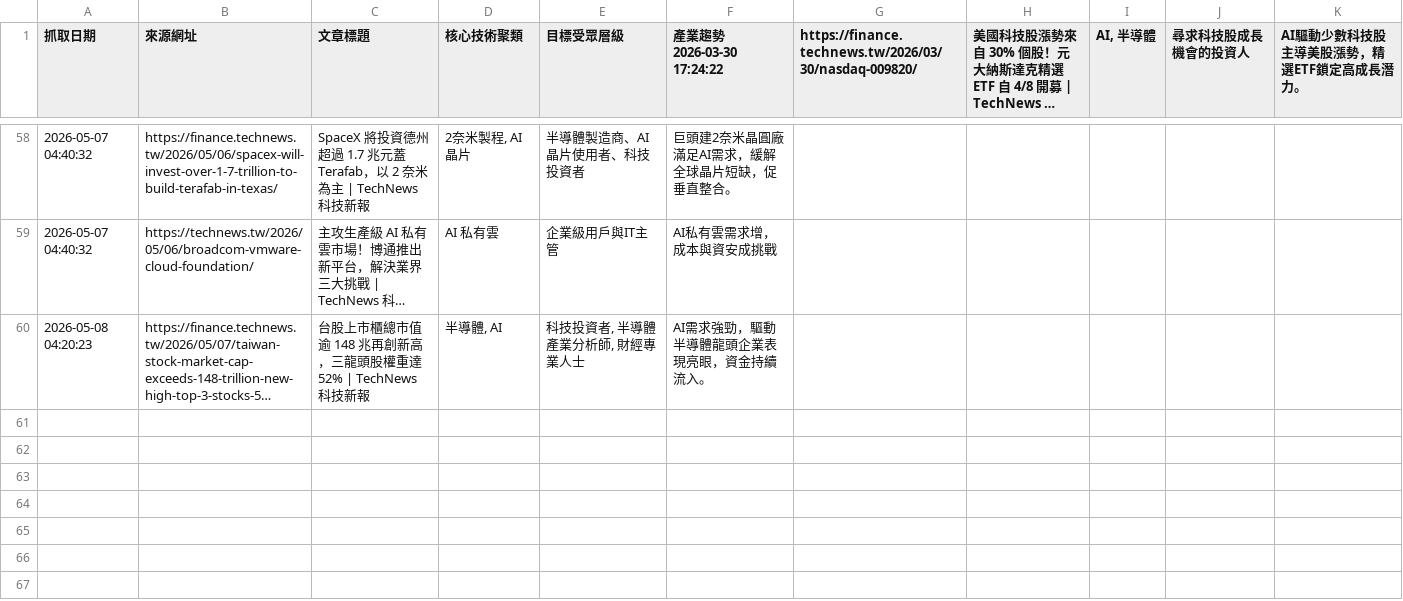
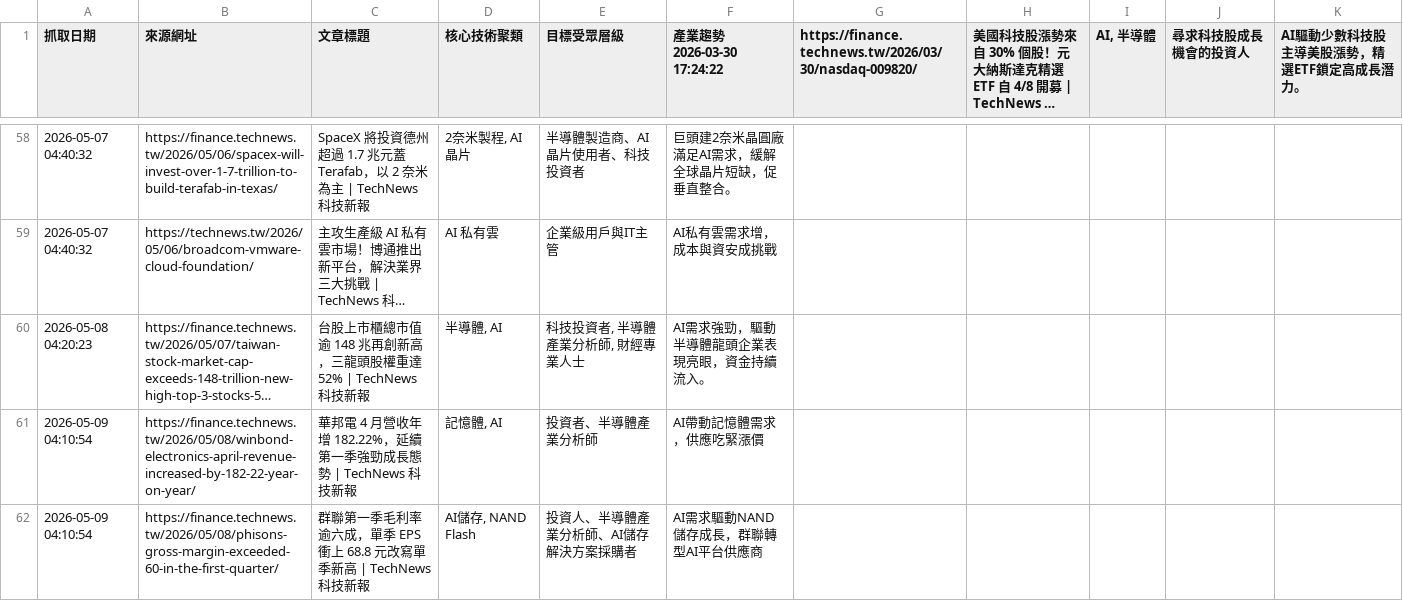
Before and after one commit to SEMITWmkt/SEMI-SEO-GEO, a CSV file: semi_market_data.csv, drawn as a sheet; only a part is shown, gaps mark what is left out; long unchanged cells end in …; the diff names each change by its address in the sheet, - before the commit and + after, or states it on an @@ line.

```diff
--- a/semi_market_data.csv
+++ b/semi_market_data.csv
+row 61: 2026-05-09 04:10:54 | https://finance.technews.tw/2026/05/08/winbond-electronics-april-revenue-increased-by-182-22-year-on-year/ | 華邦電 4 月營收年增 182.22%，延續第一季強勁成長態勢 | TechNews 科技新報 | 記憶體, AI | 投資者、半導體產業分析師 | AI帶動記憶體需求，供應吃緊漲價
+row 62: 2026-05-09 04:10:54 | https://finance.technews.tw/2026/05/08/phisons-gross-margin-exceeded-60-in-the-first-quarter/ | 群聯第一季毛利率逾六成，單季 EPS 衝上 68.8 元改寫單季新高 | TechNews 科技新報 | AI儲存, NAND Flash | 投資人、半導體產業分析師、AI儲存解決方案採購者 | AI需求驅動NAND儲存成長，群聯轉型AI平台供應商
```
